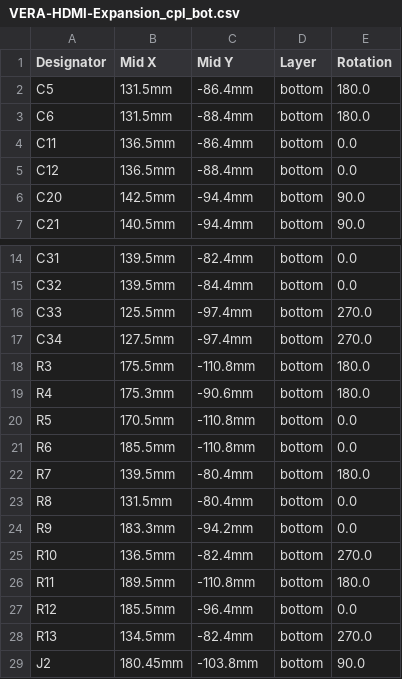
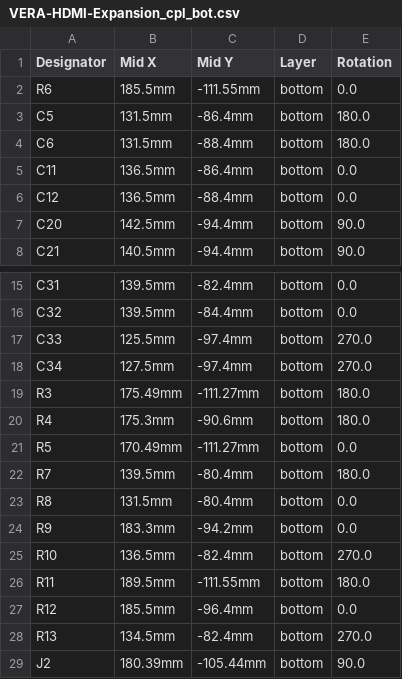
Before and after one commit to gianlucarenzi/Vera-HDMI-Expansion, a CSV file: VERA-HDMI-Expansion_cpl_bot.csv, drawn as a sheet; only a part is shown, gaps mark what is left out.

Commit message:
output_job.sh plots Gerbers and drill files, v1.1 outputs regenerated
- generate_gerbers.py and run_pcbnew.sh from Vera-Module-RBL-XE: Gerbers
  and drill files plotted with the KiCad 5 pcbnew module and the board plot
  settings, production/ emptied first (REFILL_ZONES=1 refills the zones
  without writing the board); drill files in mm, as before
- clean_virtual.sh gets the board with --pcb: given as a positional
  argument it was rewritten as a CSV (blank lines dropped)
- v1.1 outputs regenerated: Gerbers with J2 at (180.39, 105.44) and
  H3/H4 at (170, 95.4)/(170, 79.9), CPL, PDF, XML netlist, STEP/VRML

```diff
--- a/VERA-HDMI-Expansion_cpl_bot.csv
+++ b/VERA-HDMI-Expansion_cpl_bot.csv
@@ -1,2 +1,3 @@
 "Designator","Mid X","Mid Y","Layer","Rotation"
+"R6","185.5mm","-111.55mm","bottom","0.0"
 "C5","131.5mm","-86.4mm","bottom","180.0"
@@ -17,6 +18,5 @@
 "C34","127.5mm","-97.4mm","bottom","270.0"
-"R3","175.5mm","-110.8mm","bottom","180.0"
+"R3","175.49mm","-111.27mm","bottom","180.0"
 "R4","175.3mm","-90.6mm","bottom","180.0"
-"R5","170.5mm","-110.8mm","bottom","0.0"
-"R6","185.5mm","-110.8mm","bottom","0.0"
+"R5","170.49mm","-111.27mm","bottom","0.0"
 "R7","139.5mm","-80.4mm","bottom","180.0"
@@ -25,5 +25,5 @@
 "R10","136.5mm","-82.4mm","bottom","270.0"
-"R11","189.5mm","-110.8mm","bottom","180.0"
+"R11","189.5mm","-111.55mm","bottom","180.0"
 "R12","185.5mm","-96.4mm","bottom","0.0"
 "R13","134.5mm","-82.4mm","bottom","270.0"
-"J2","180.45mm","-103.8mm","bottom","90.0"
+"J2","180.39mm","-105.44mm","bottom","90.0"
```
Also changed, not shown: 7 other files.
